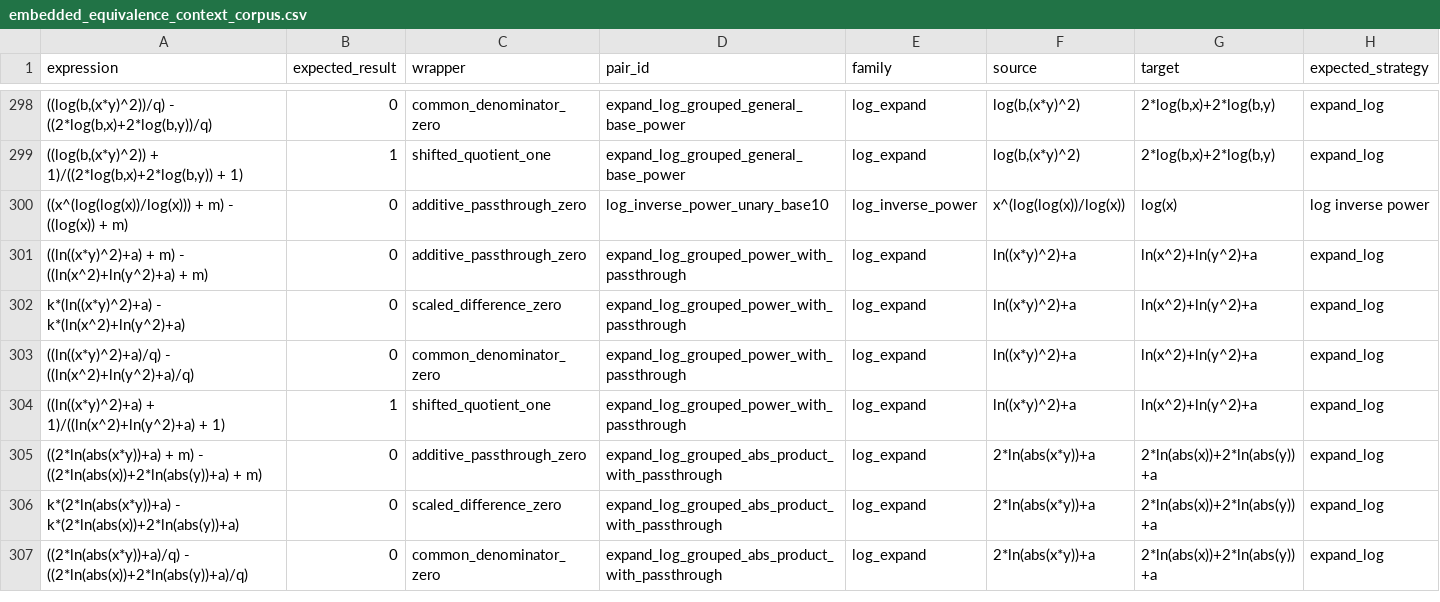
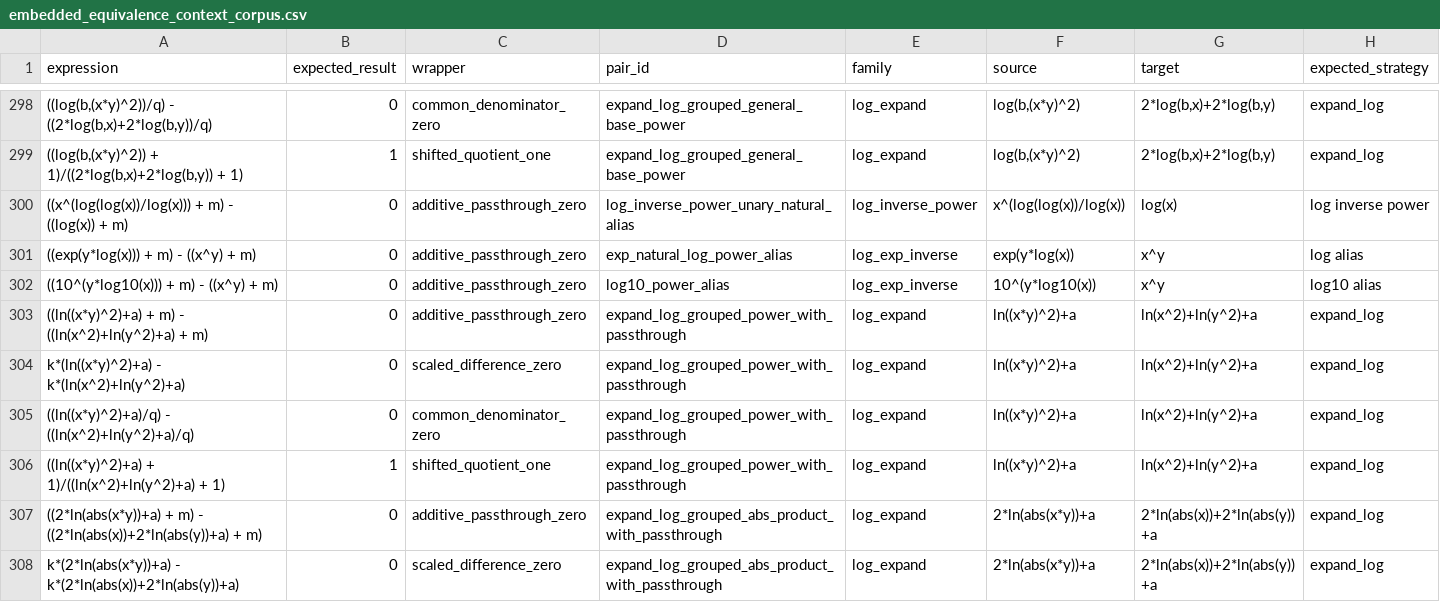
Before and after one commit to javileyes/ExpliCAS, a CSV file: docs/embedded_equivalence_context_corpus.csv, drawn as a sheet; only a part is shown, gaps mark what is left out; the shorter side is filled out with more unchanged rows; the diff names each change by its address in the sheet, - before the commit and + after, or states it on an @@ line.

```diff
--- a/docs/embedded_equivalence_context_corpus.csv
+++ b/docs/embedded_equivalence_context_corpus.csv
-D300 (pair_id): log_inverse_power_unary_base10
+D300 (pair_id): log_inverse_power_unary_natural_alias
+row 301: ((exp(y*log(x))) + m) - ((x^y) + m) | 0 | additive_passthrough_zero | exp_natural_log_power_alias | log_exp_inverse | exp(y*log(x)) | x^y | log alias
+row 302: ((10^(y*log10(x))) + m) - ((x^y) + m) | 0 | additive_passthrough_zero | log10_power_alias | log_exp_inverse | 10^(y*log10(x)) | x^y | log10 alias
```
Also changed, not shown: docs/derive_step_by_step_review.csv, docs/simplify_to_zero_step_by_step_review.csv, 14 other files.
